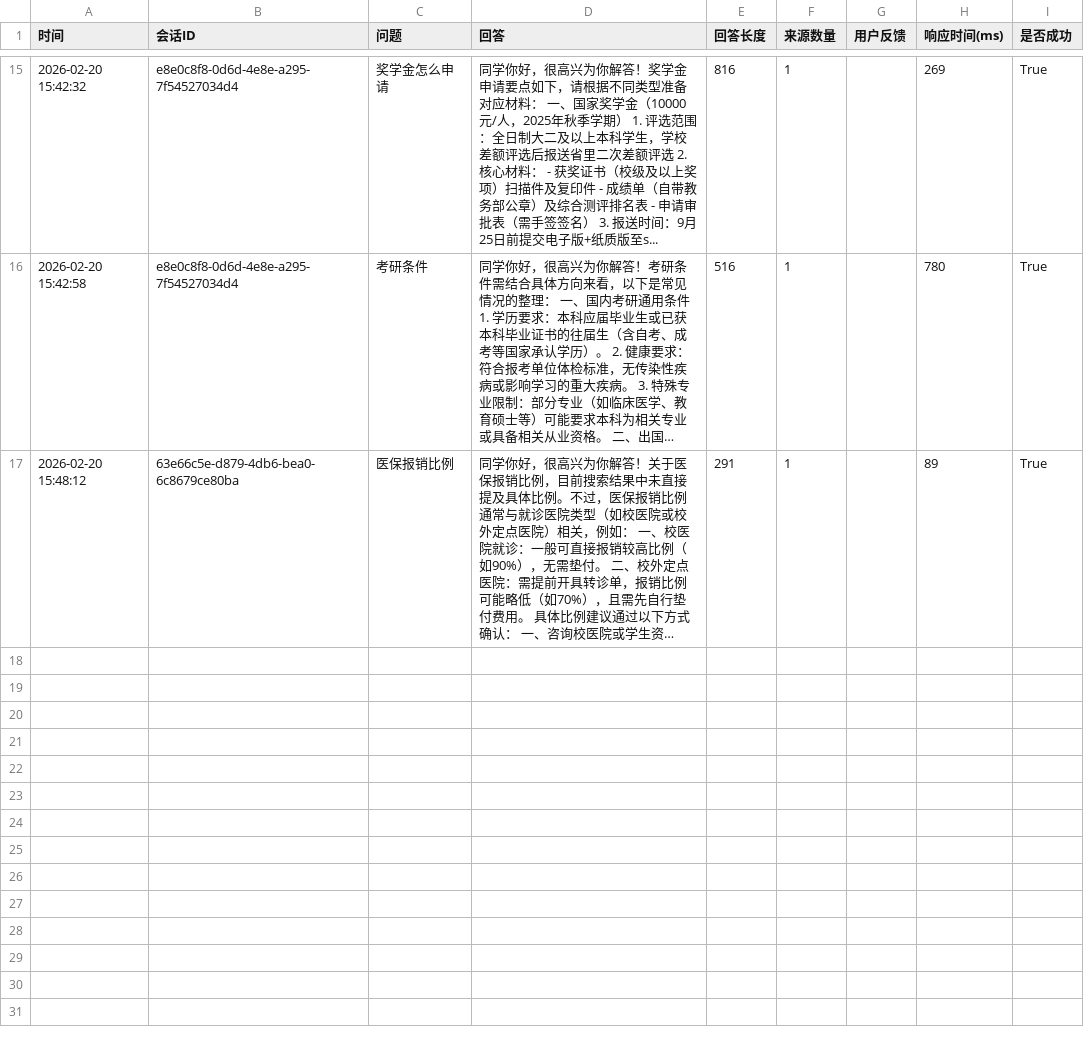
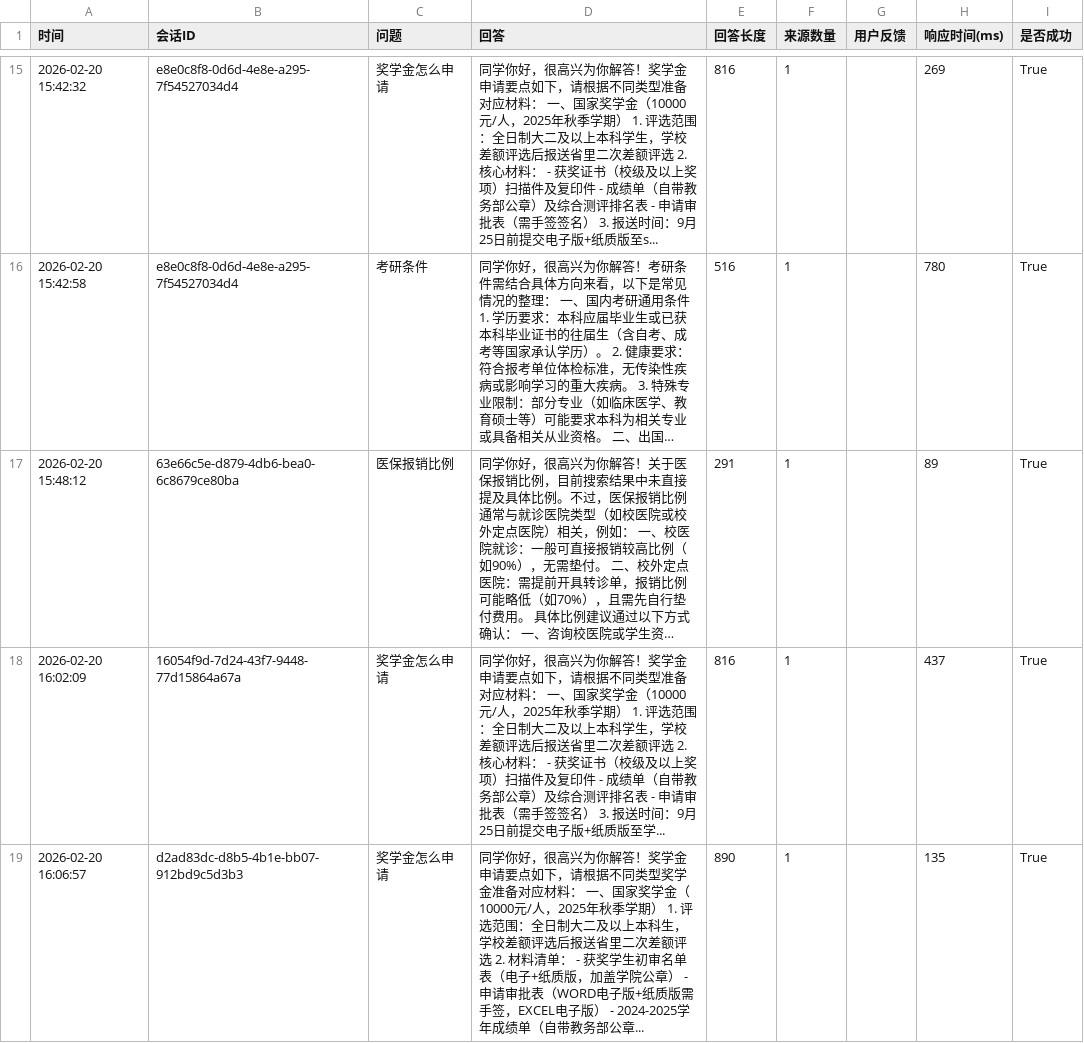
Before and after one commit to ytimwipastrana/yixiaoguan, a CSV file: evolution_logs.csv, drawn as a sheet; only a part is shown, gaps mark what is left out; long unchanged cells end in …; the diff names each change by its address in the sheet, - before the commit and + after, or states it on an @@ line.

```diff
--- a/evolution_logs.csv
+++ b/evolution_logs.csv
+row 18: 2026-02-20 16:02:09 | 16054f9d-7d24-43f7-9448-77d15864a67a | 奖学金怎么申请 | 同学你好，很高兴为你解答！奖学金申请要点如下，请根据不同类型准备对应材料： 一、国家奖学金（10000元/人，2025年秋季学期） 1. 评选范围：全日制大二及以上本科学生，学校差额评选后报送省里二次差额评选 2. 核心材料： - 获奖证书（校级及以上奖项）扫描件及复印件 - 成绩单（自带教务部公章）及综合测评排名表 - 申请审批表（需手签签名） 3. 报送时间：9月25日前提交电子版+纸质版至学... | 816 | 1 |  | 437 | True
+row 19: 2026-02-20 16:06:57 | d2ad83dc-d8b5-4b1e-bb07-912bd9c5d3b3 | 奖学金怎么申请 | 同学你好，很高兴为你解答！奖学金申请要点如下，请根据不同类型奖学金准备对应材料： 一、国家奖学金（10000元/人，2025年秋季学期） 1. 评选范围：全日制大二及以上本科生，学校差额评选后报送省里二次差额评选 2. 材料清单： - 获奖学生初审名单表（电子+纸质版，加盖学院公章） - 申请审批表（WORD电子版+纸质版需手签，EXCEL电子版） - 2024-2025学年成绩单（自带教务部公章... | 890 | 1 |  | 135 | True
```
Also changed, not shown: 1 other file.
